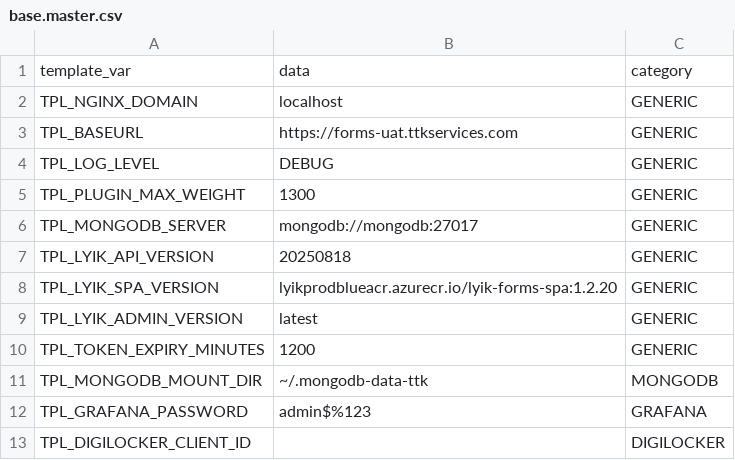
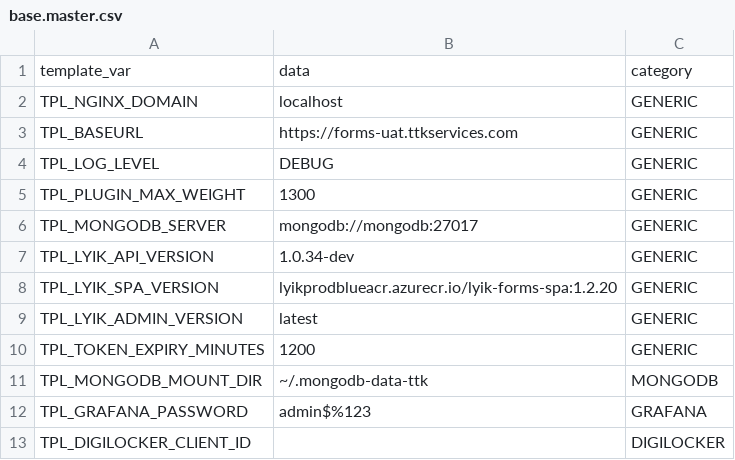
Before and after one commit to lyikadmin/lyik_ttk, a CSV file: master_config/base.master.csv, drawn as a sheet; only a part is shown.

```diff
--- a/master_config/base.master.csv
+++ b/master_config/base.master.csv
@@ -6,3 +6,3 @@ TPL_PLUGIN_MAX_WEIGHT,1300,GENERIC
 TPL_MONGODB_SERVER,mongodb://mongodb:27017,GENERIC
-TPL_LYIK_API_VERSION,20250818,GENERIC
+TPL_LYIK_API_VERSION,1.0.34-dev,GENERIC
 TPL_LYIK_SPA_VERSION,lyikprodblueacr.azurecr.io/lyik-forms-spa:1.2.20,GENERIC
```
Also changed, not shown: 1 other file.
